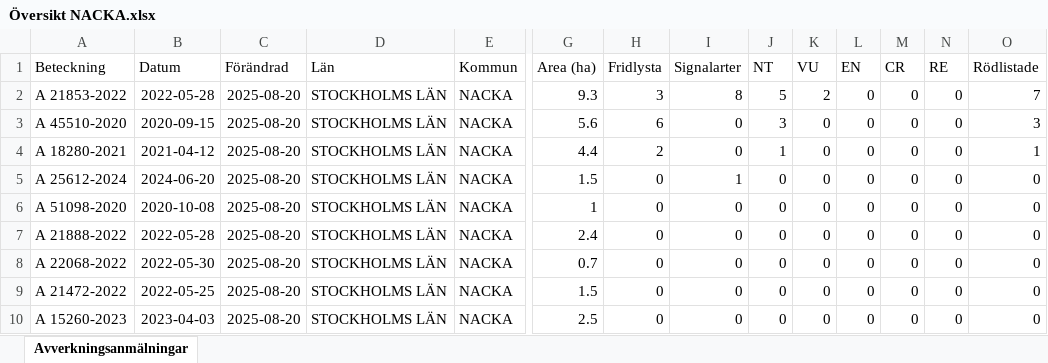
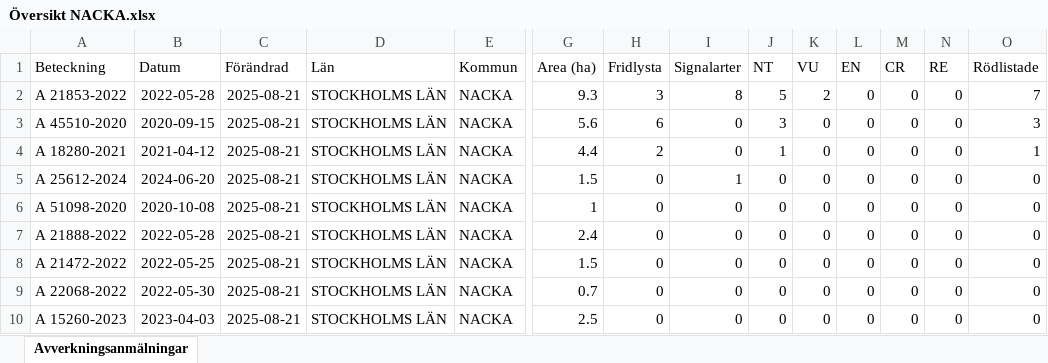
Before and after one commit to klasma/Logging_0182, an Excel workbook: Översikt NACKA.xlsx, sheet Avverkningsanmälningar, drawn as a sheet; only a part is shown, gaps mark what is left out; values as stored, in another font and other column widths than the file's, no borders; removed rows and columns are numbered as before the commit, all else as after; rows hold the shown columns only; the diff names each change by its address in the sheet, - before the commit and + after, or states it on an @@ line.

```diff
--- a/Översikt NACKA.xlsx (sheet Avverkningsanmälningar)
+++ b/Översikt NACKA.xlsx (sheet Avverkningsanmälningar)
-C2:C7 (Förändrad): 2025-08-20
+C2:C7 (Förändrad): 2025-08-21
-row 8: A 22068-2022 | 2022-05-30 | 2025-08-20 | STOCKHOLMS LÄN | NACKA | 0.7 | 0 | 0 | 0 | 0 | 0 | 0 | 0 | 0
-C8 (Förändrad): 2025-08-20
+C8 (Förändrad): 2025-08-21
+row 9: A 22068-2022 | 2022-05-30 | 2025-08-21 | STOCKHOLMS LÄN | NACKA | 0.7 | 0 | 0 | 0 | 0 | 0 | 0 | 0 | 0
-C10 (Förändrad): 2025-08-20
+C10 (Förändrad): 2025-08-21
```
Also changed, not shown: artfynd/A 18280-2021 artfynd.xlsx, artfynd/A 21853-2022 artfynd.xlsx, 22 other files.
